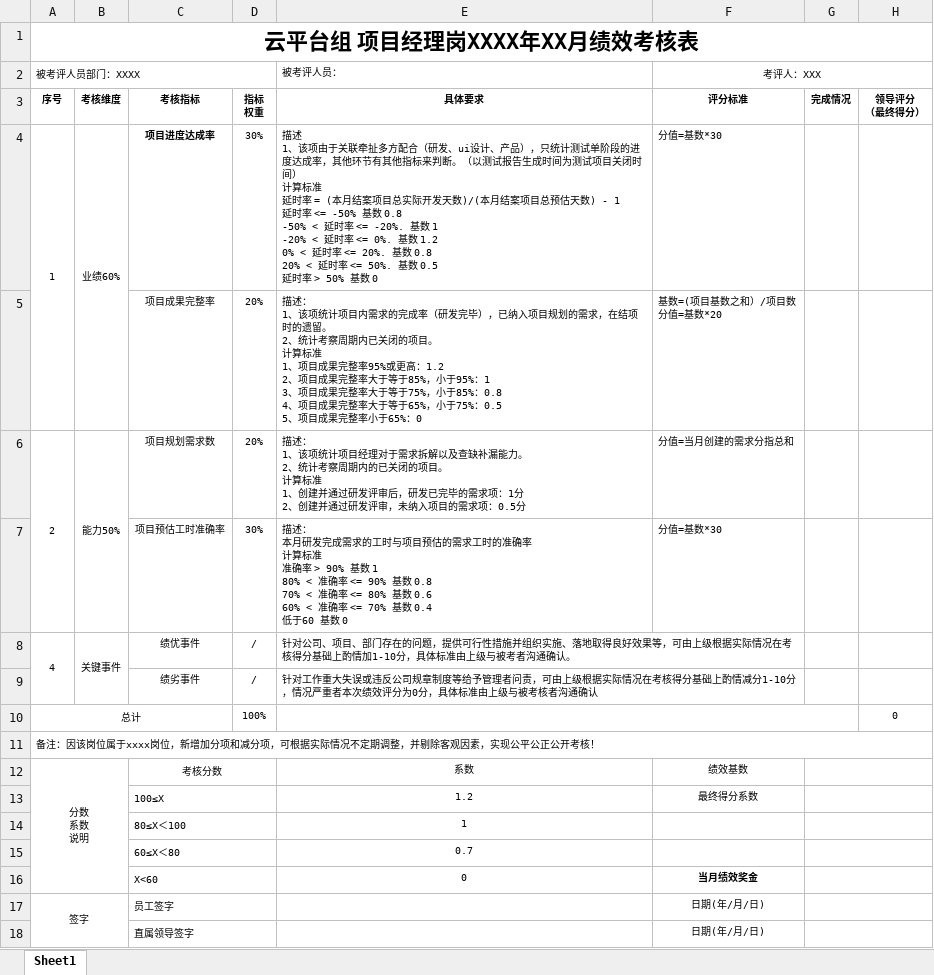
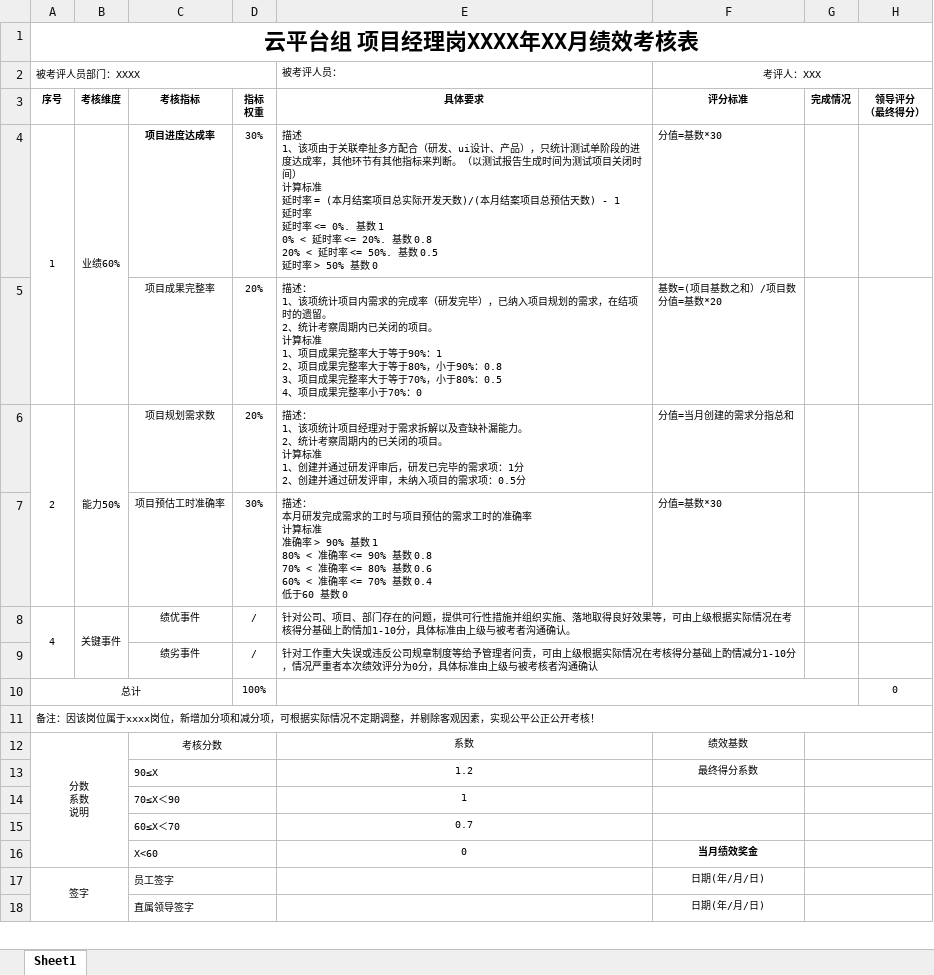
Before and after one commit to set55/kpi-bot, an Excel workbook: excel/kpi-pm.xlsx, sheet Sheet1, drawn as a sheet; only a part is shown; values as stored, in another font and other column widths than the file's, no borders; ↵ is a line break in a cell; the diff names each change by its address in the sheet, - before the commit and + after, or states it on an @@ line.

```diff
--- a/excel/kpi-pm.xlsx (sheet Sheet1)
+++ b/excel/kpi-pm.xlsx (sheet Sheet1)
-E4: …延时率 <= -50% 基数 0.8 ↵ -50% < 延时率 <= -20%. 基数 1 ↵ -20% < 延时率 <= 0%. 基数 1.2 ↵ 0% < 延时…
+E4: …延时率 ↵ 延时率 <= 0%. 基数 1 ↵ 0% < 延时…
-E5: …果完整率95%或更高：1.2 ↵ 2、项目成果完整率大于等于85%，小于95%：1 ↵ 3、项目成果完整率大于等于75%，小于85%：0.8 ↵ 4、项目成果完整率大于等于65%，小于75%：0.5 ↵ 5、项目成果完整率小于65%：0
+E5: …果完整率大于等于90%：1 ↵ 2、项目成果完整率大于等于80%，小于90%：0.8 ↵ 3、项目成果完整率大于等于70%，小于80%：0.5 ↵ 4、项目成果完整率小于70%：0
-C13: 100≤X
+C13: 90≤X
-C14: 80≤X＜100
+C14: 70≤X＜90
-C15: 60≤X＜80
+C15: 60≤X＜70
```
Also changed, not shown: 9 other files.
